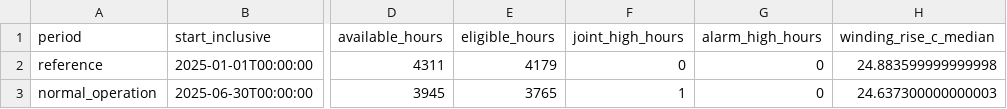
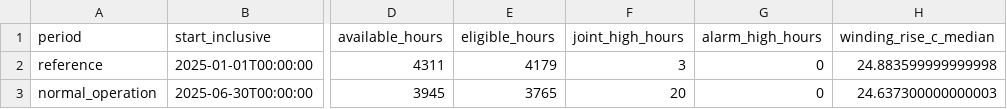
Before and after one commit to giovanni-serrano/scada-data-analysis, a CSV file: reports/period_comparison.csv, drawn as a sheet; only a part is shown, gaps mark what is left out; the diff names each change by its address in the sheet, - before the commit and + after, or states it on an @@ line.

```diff
--- a/reports/period_comparison.csv
+++ b/reports/period_comparison.csv
-F2 (joint_high_hours): 0
+F2 (joint_high_hours): 3
-F3 (joint_high_hours): 1
+F3 (joint_high_hours): 20
```
Also changed, not shown: reports/event_detection.csv, reports/historical_reference.csv, 15 other files.
